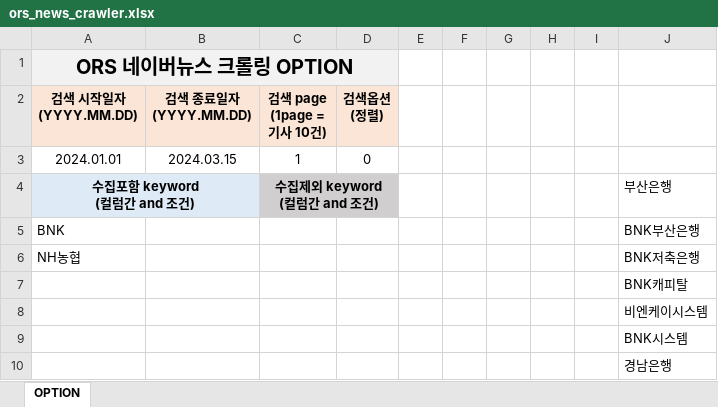
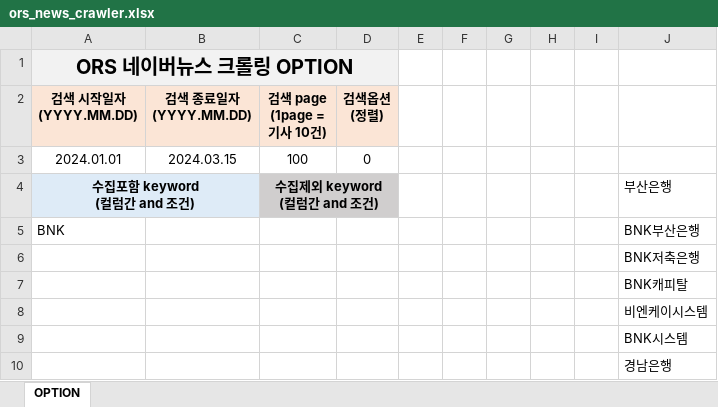
Before and after one commit to git-makenx/ors_news, an Excel workbook: ors_news_crawler.xlsx, sheet OPTION, drawn as a sheet; values as stored, in another font and other column widths than the file's, no borders; the diff names each change by its address in the sheet, - before the commit and + after, or states it on an @@ line.

```diff
--- a/ors_news_crawler.xlsx (sheet OPTION)
+++ b/ors_news_crawler.xlsx (sheet OPTION)
-C3 (검색 page (1page = 기사 10건)): 1
+C3 (검색 page (1page = 기사 10건)): 100
-A6 (검색 시작일자 (YYYY.MM.DD)): NH농협
+A6 (검색 시작일자 (YYYY.MM.DD)): (empty)
```
Also changed, not shown: 4 other files.
